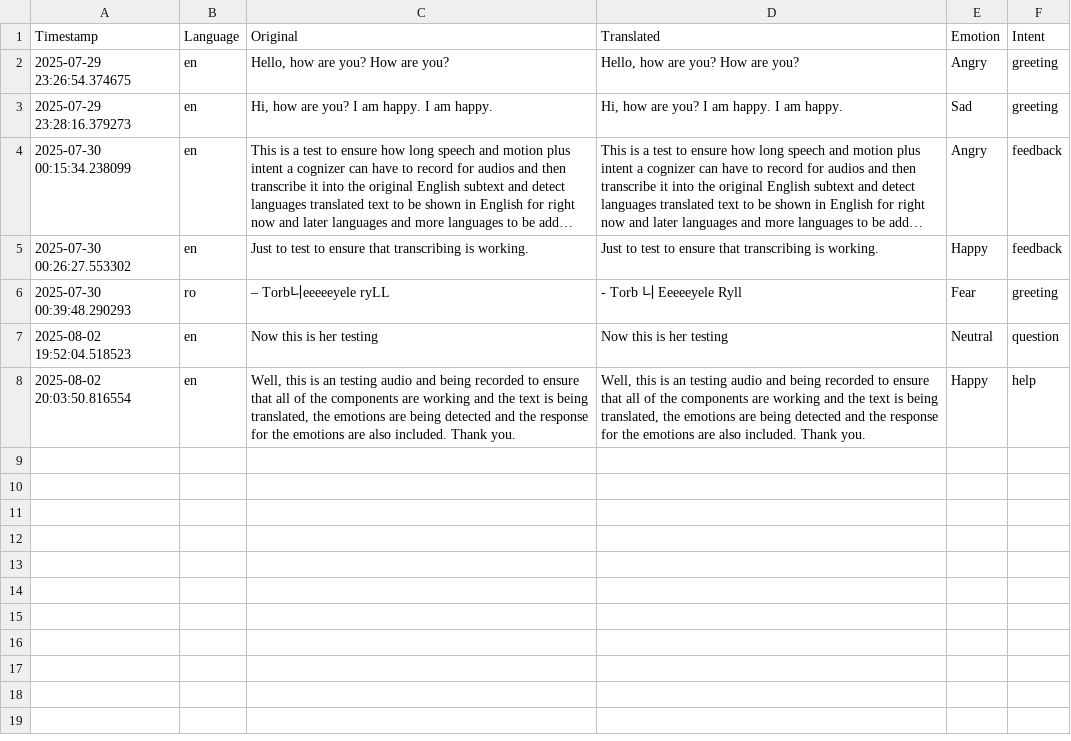
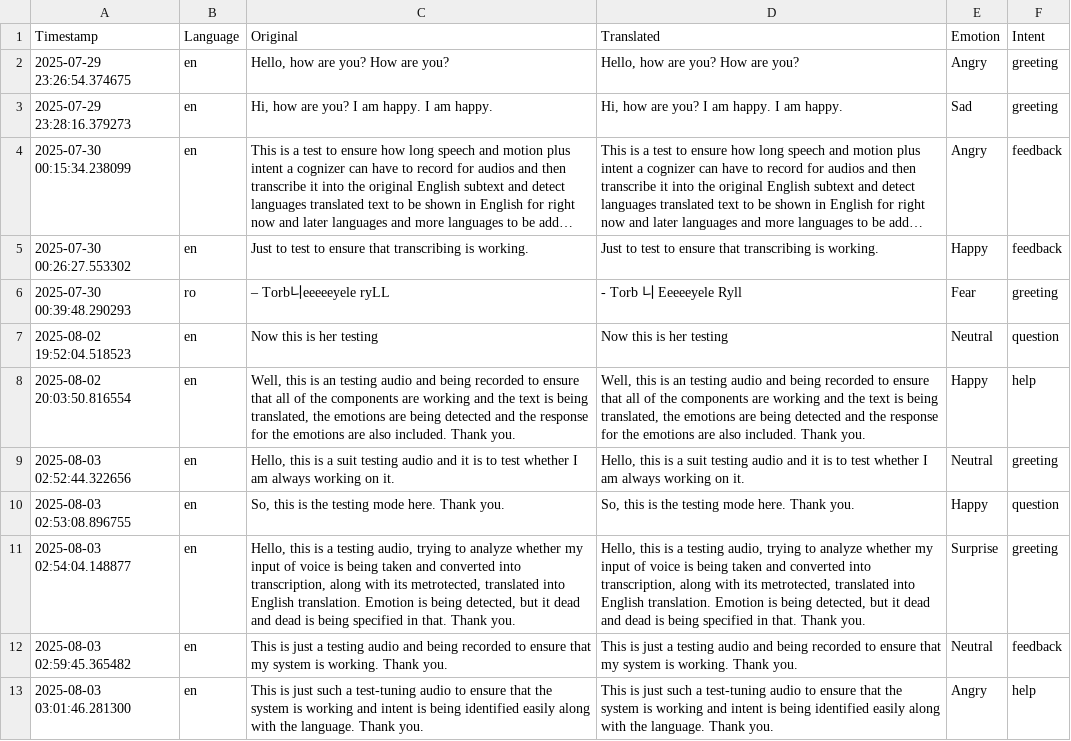
Before and after one commit to anish3565/Emotion_Intent_Recognizer_using_Speech, a CSV file: logs/predictions.csv, drawn as a sheet; long unchanged cells end in …; the diff names each change by its address in the sheet, - before the commit and + after, or states it on an @@ line.

Commit message:
logs updated

```diff
--- a/logs/predictions.csv
+++ b/logs/predictions.csv
+row 9: 2025-08-03 02:52:44.322656 | en | Hello, this is a suit testing audio and it is to test whether I am always working on it. | Hello, this is a suit testing audio and it is to test whether I am always working on it. | Neutral | greeting
+row 10: 2025-08-03 02:53:08.896755 | en | So, this is the testing mode here. Thank you. | So, this is the testing mode here. Thank you. | Happy | question
+row 11: 2025-08-03 02:54:04.148877 | en | Hello, this is a testing audio, trying to analyze whether my input of voice is being taken and converted into transcription, along with its metrotected, translated into English translation. Emotion is being detected, but it dead and dead is being specified in that. Thank you. | Hello, this is a testing audio, trying to analyze whether my input of voice is being taken and converted into transcription, along with its metrotected, translated into English translation. Emotion is being detected, but it dead and dead is being specified in that. Thank you. | Surprise | greeting
+row 12: 2025-08-03 02:59:45.365482 | en | This is just a testing audio and being recorded to ensure that my system is working. Thank you. | This is just a testing audio and being recorded to ensure that my system is working. Thank you. | Neutral | feedback
+row 13: 2025-08-03 03:01:46.281300 | en | This is just such a test-tuning audio to ensure that the system is working and intent is being identified easily along with the language. Thank you. | This is just such a test-tuning audio to ensure that the system is working and intent is being identified easily along with the language. Thank you. | Angry | help
```
